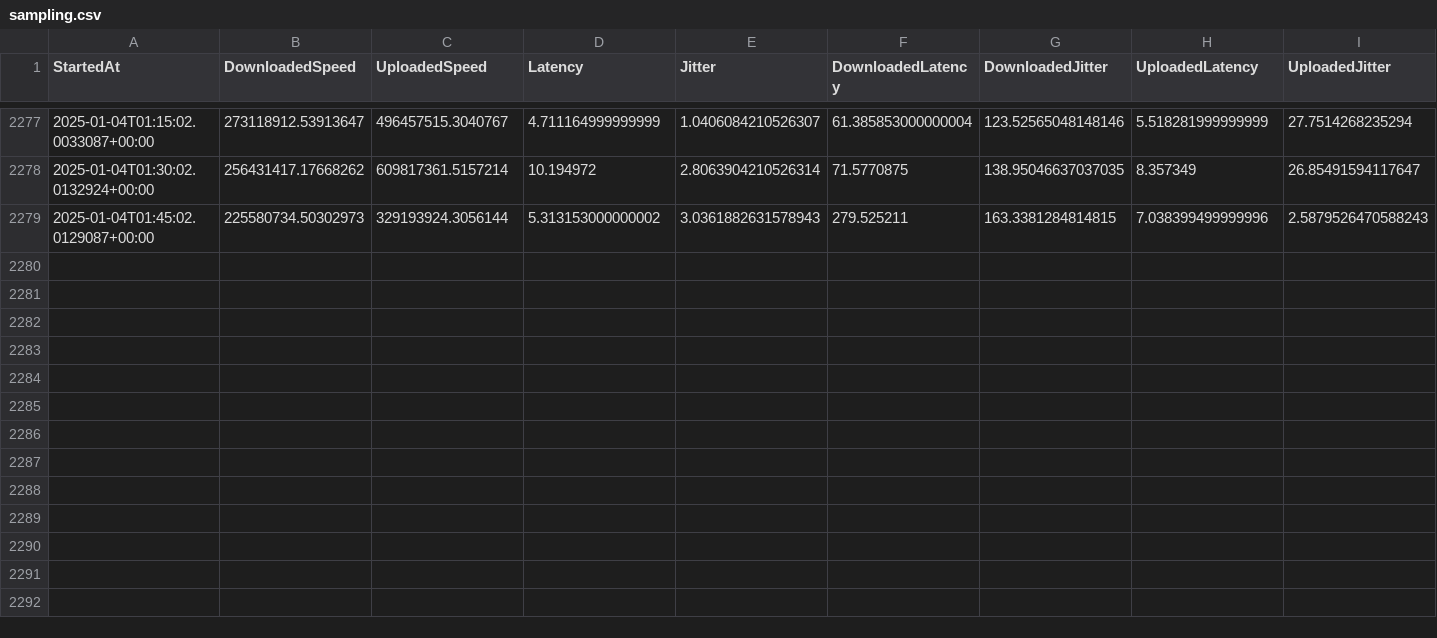
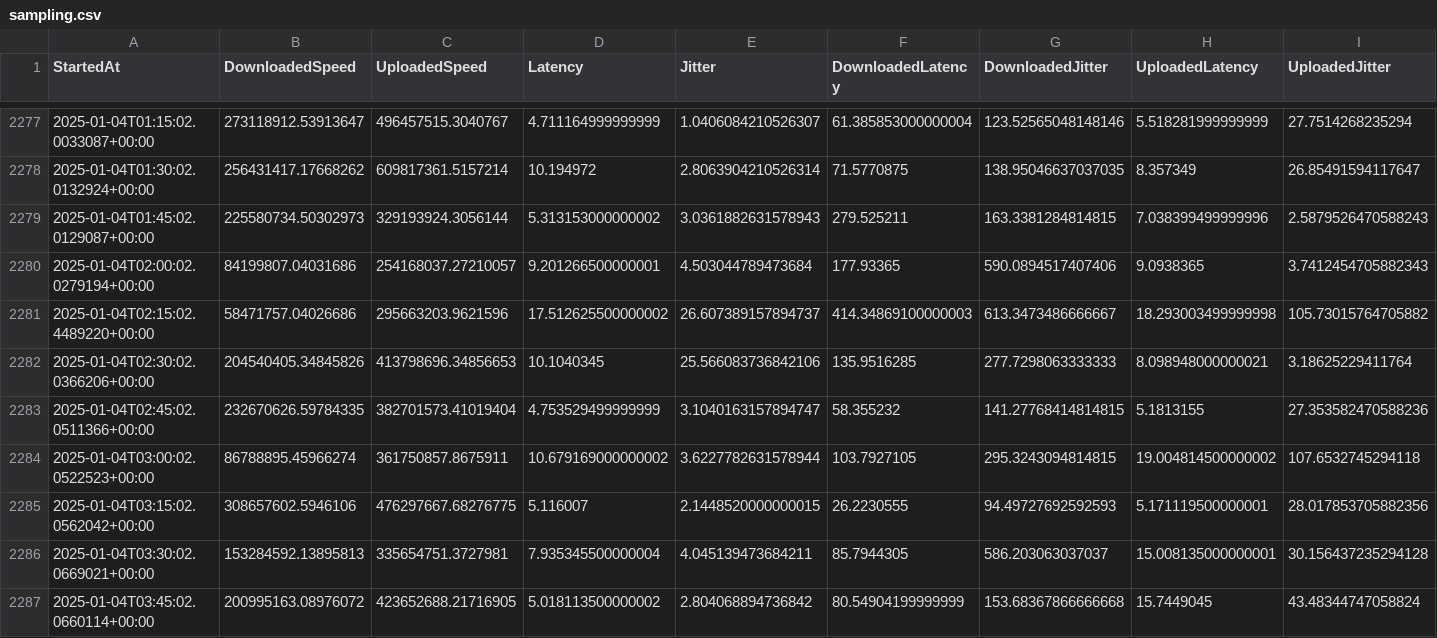
Before and after one commit to MareMare/SpeedTestAnalysis, a CSV file: data/sampling.csv, drawn as a sheet; only a part is shown, gaps mark what is left out.

Commit message:
Update data/sampling.csv.

```diff
--- a/data/sampling.csv
+++ b/data/sampling.csv
@@ -2279 +2279,9 @@ StartedAt,DownloadedSpeed,UploadedSpeed,Latency,Jitter,DownloadedLatency,Downloa
 2025-01-04T01:45:02.0129087+00:00,225580734.50302973,329193924.3056144,5.313153000000002,3.0361882631578943,279.525211,163.3381284814815,7.038399499999996,2.5879526470588243
+2025-01-04T02:00:02.0279194+00:00,84199807.04031686,254168037.27210057,9.201266500000001,4.503044789473684,177.93365,590.0894517407406,9.0938365,3.7412454705882343
+2025-01-04T02:15:02.4489220+00:00,58471757.04026686,295663203.9621596,17.512625500000002,26.607389157894737,414.34869100000003,613.3473486666667,18.293003499999998,105.73015764705882
+2025-01-04T02:30:02.0366206+00:00,204540405.34845826,413798696.34856653,10.1040345,25.566083736842106,135.9516285,277.7298063333333,8.098948000000021,3.18625229411764
+2025-01-04T02:45:02.0511366+00:00,232670626.59784335,382701573.41019404,4.753529499999999,3.1040163157894747,58.355232,141.27768414814815,5.1813155,27.353582470588236
+2025-01-04T03:00:02.0522523+00:00,86788895.45966274,361750857.8675911,10.679169000000002,3.6227782631578944,103.7927105,295.3243094814815,19.004814500000002,107.6532745294118
+2025-01-04T03:15:02.0562042+00:00,308657602.5946106,476297667.68276775,5.116007,2.1448520000000015,26.2230555,94.49727692592593,5.171119500000001,28.017853705882356
+2025-01-04T03:30:02.0669021+00:00,153284592.13895813,335654751.3727981,7.935345500000004,4.045139473684211,85.7944305,586.203063037037,15.008135000000001,30.156437235294128
+2025-01-04T03:45:02.0660114+00:00,200995163.08976072,423652688.21716905,5.018113500000002,2.804068894736842,80.54904199999999,153.68367866666668,15.7449045,43.48344747058824
```
